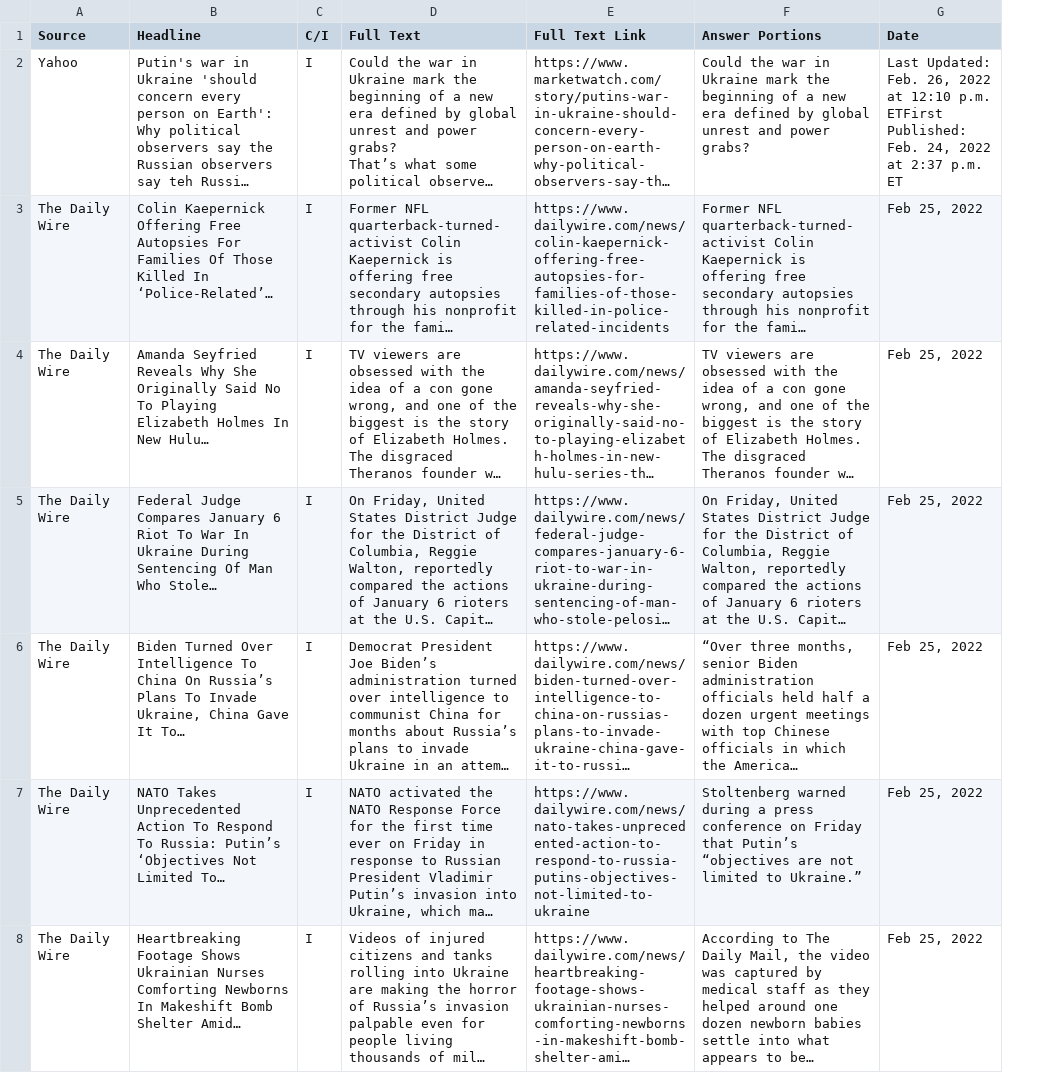
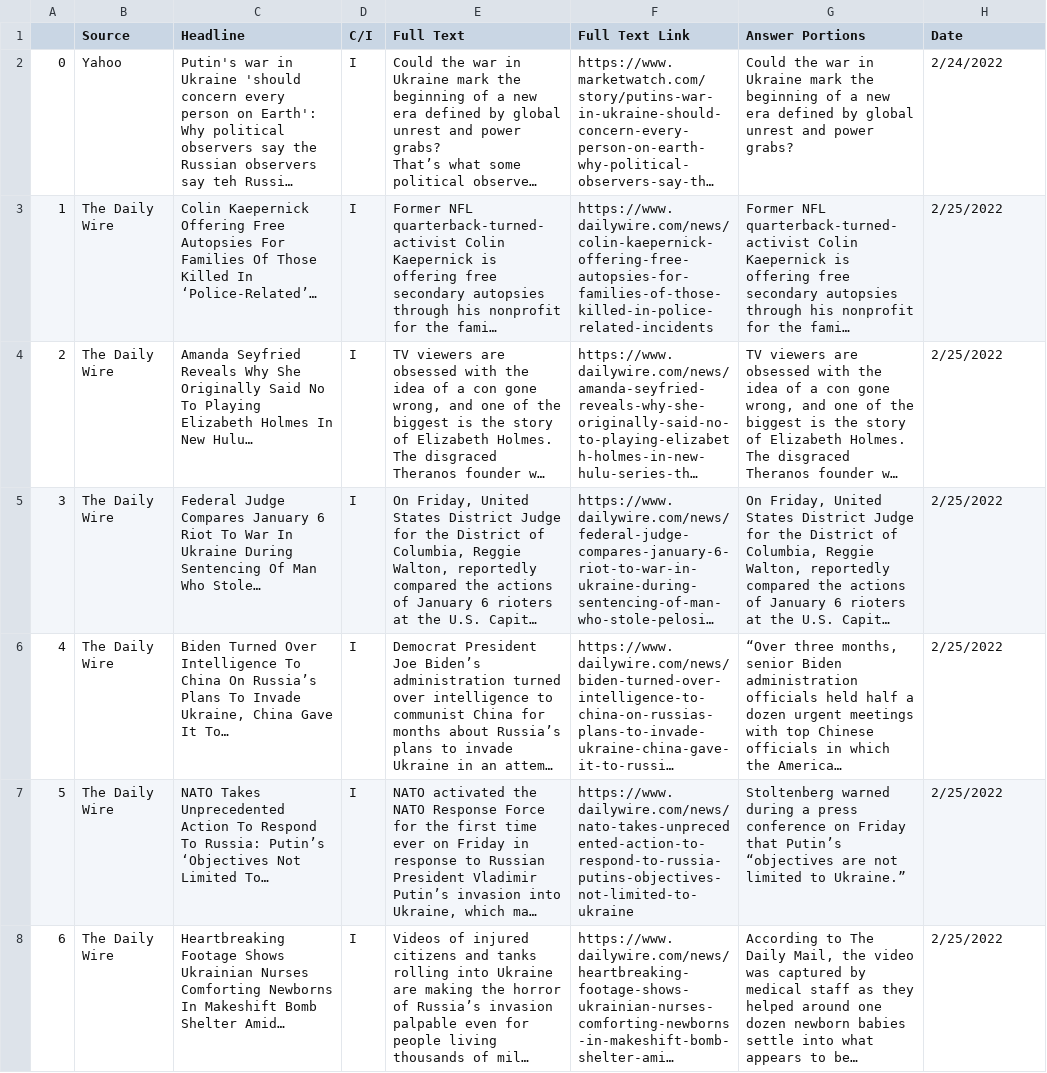
Before and after one commit to jfarr-coder/NLP_WebScraping_Project, a CSV file: NLP_Project_Raw_Data_Incomplete.csv, drawn as a sheet; only a part is shown; long unchanged cells end in …; addresses are those after the commit; the diff covers the shown part only; the diff names each change by its address in the sheet, - before the commit and + after, or states it on an @@ line.

```diff
--- a/NLP_Project_Raw_Data_Incomplete.csv
+++ b/NLP_Project_Raw_Data_Incomplete.csv
+column A, rows 2-8: 0 | 1 | 2 | 3 | 4 | 5 | 6
-H2 (Date): Last Updated: Feb. 26, 2022 at 12:10 p.m. ETFirst Published: Feb. 24, 2022 at 2:37 p.m. ET
+H2 (Date): 2/24/2022
-H3:H8 (Date): Feb 25, 2022
+H3:H8 (Date): 2/25/2022
```
Also changed, not shown: 92 edited cells elsewhere in this file, NLP_Project_Raw_Data_Complete.csv, 1 other file.
